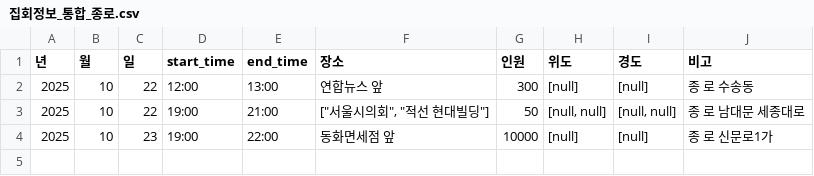
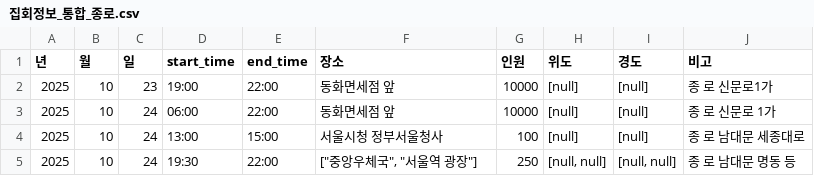
Before and after one commit to MinhaKim02/protest-crawling-database, a CSV file: data/집회정보_통합_종로.csv, drawn as a sheet; removed rows and columns are numbered as before the commit, all else as after; the diff names each change by its address in the sheet, - before the commit and + after, or states it on an @@ line.

```diff
--- a/data/집회정보_통합_종로.csv
+++ b/data/집회정보_통합_종로.csv
-row 2: 2025 | 10 | 22 | 12:00 | 13:00 | 연합뉴스 앞 | 300 | [null] | [null] | 종 로 수송동
-row 3: 2025 | 10 | 22 | 19:00 | 21:00 | ["서울시의회", "적선 현대빌딩"] | 50 | [null, null] | [null, null] | 종 로 남대문 세종대로
+row 3: 2025 | 10 | 24 | 06:00 | 22:00 | 동화면세점 앞 | 10000 | [null] | [null] | 종 로 신문로 1가
+row 4: 2025 | 10 | 24 | 13:00 | 15:00 | 서울시청 정부서울청사 | 100 | [null] | [null] | 종 로 남대문 세종대로
+row 5: 2025 | 10 | 24 | 19:30 | 22:00 | ["중앙우체국", "서울역 광장"] | 250 | [null, null] | [null, null] | 종 로 남대문 명동 등
```
Also changed, not shown: data/집회정보_통합.csv.
